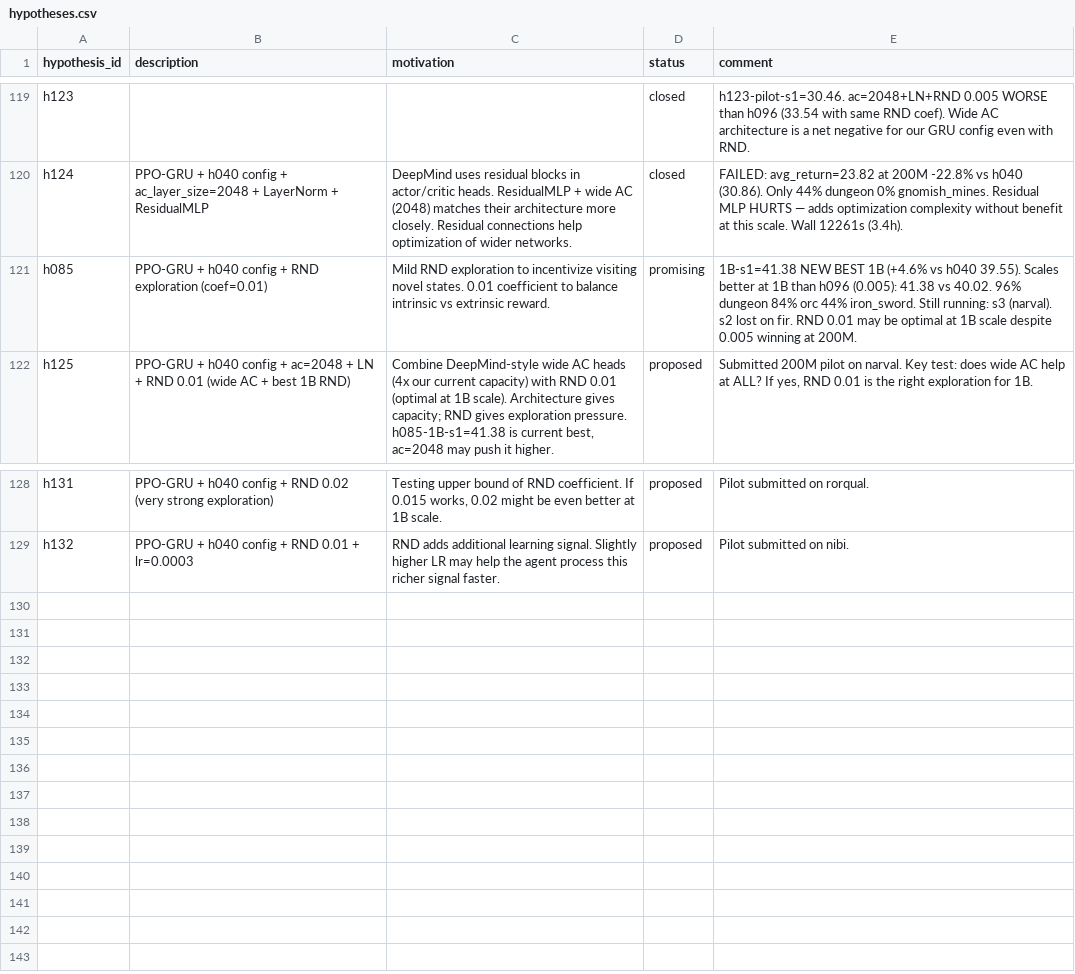
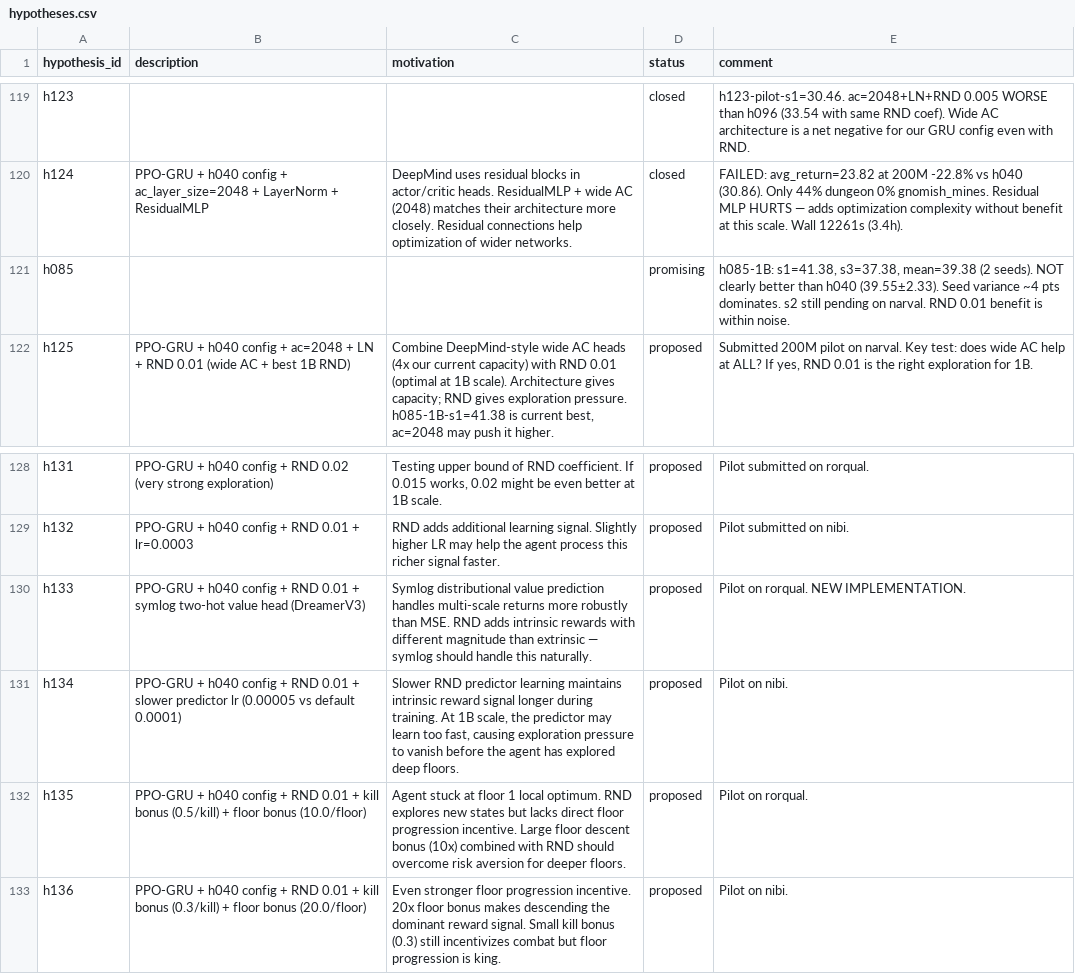
Before and after one commit to roger-creus/auto-craftax, a CSV file: results/hypotheses.csv, drawn as a sheet; only a part is shown, gaps mark what is left out.

```diff
--- a/results/hypotheses.csv
+++ b/results/hypotheses.csv
@@ -120,3 +120,3 @@ h123,,,closed,h123-pilot-s1=30.46. ac=2048+LN+RND 0.005 WORSE than h096 (33.54 w
 h124,PPO-GRU + h040 config + ac_layer_size=2048 + LayerNorm + ResidualMLP,DeepMind uses residual blocks in actor/critic heads. ResidualMLP + wide AC (2048) matches their architecture more closely. Residual connections help optimization of wider networks.,closed,FAILED: avg_return=23.82 at 200M -22.8% vs h040 (30.86). Only 44% dungeon 0% gnomish_mines. Residual MLP HURTS — adds optimization complexity without benefit at this scale. Wall 12261s (3.4h).
-h085,PPO-GRU + h040 config + RND exploration (coef=0.01),Mild RND exploration to incentivize visiting novel states. 0.01 coefficient to balance intrinsic vs extrinsic reward.,promising,1B-s1=41.38 NEW BEST 1B (+4.6% vs h040 39.55). Scales better at 1B than h096 (0.005): 41.38 vs 40.02. 96% dungeon 84% orc 44% iron_sword. Still running: s3 (narval). s2 lost on fir. RND 0.01 may be optimal at 1B scale despite 0.005 winning at 200M.
+h085,,,promising,"h085-1B: s1=41.38, s3=37.38, mean=39.38 (2 seeds). NOT clearly better than h040 (39.55±2.33). Seed variance ~4 pts dominates. s2 still pending on narval. RND 0.01 benefit is within noise."
 h125,PPO-GRU + h040 config + ac=2048 + LN + RND 0.01 (wide AC + best 1B RND),"Combine DeepMind-style wide AC heads (4x our current capacity) with RND 0.01 (optimal at 1B scale). Architecture gives capacity; RND gives exploration pressure. h085-1B-s1=41.38 is current best, ac=2048 may push it higher.",proposed,"Submitted 200M pilot on narval. Key test: does wide AC help at ALL? If yes, RND 0.01 is the right exploration for 1B."
@@ -129 +129,5 @@ h131,PPO-GRU + h040 config + RND 0.02 (very strong exploration),"Testing upper b
 h132,PPO-GRU + h040 config + RND 0.01 + lr=0.0003,RND adds additional learning signal. Slightly higher LR may help the agent process this richer signal faster.,proposed,Pilot submitted on nibi.
+h133,PPO-GRU + h040 config + RND 0.01 + symlog two-hot value head (DreamerV3),Symlog distributional value prediction handles multi-scale returns more robustly than MSE. RND adds intrinsic rewards with different magnitude than extrinsic — symlog should handle this naturally.,proposed,Pilot on rorqual. NEW IMPLEMENTATION.
+h134,PPO-GRU + h040 config + RND 0.01 + slower predictor lr (0.00005 vs default 0.0001),"Slower RND predictor learning maintains intrinsic reward signal longer during training. At 1B scale, the predictor may learn too fast, causing exploration pressure to vanish before the agent has explored deep floors.",proposed,Pilot on nibi.
+h135,PPO-GRU + h040 config + RND 0.01 + kill bonus (0.5/kill) + floor bonus (10.0/floor),Agent stuck at floor 1 local optimum. RND explores new states but lacks direct floor progression incentive. Large floor descent bonus (10x) combined with RND should overcome risk aversion for deeper floors.,proposed,Pilot on rorqual.
+h136,PPO-GRU + h040 config + RND 0.01 + kill bonus (0.3/kill) + floor bonus (20.0/floor),Even stronger floor progression incentive. 20x floor bonus makes descending the dominant reward signal. Small kill bonus (0.3) still incentivizes combat but floor progression is king.,proposed,Pilot on nibi.
```
Also changed, not shown: results/experiments.csv, 2 other files.
